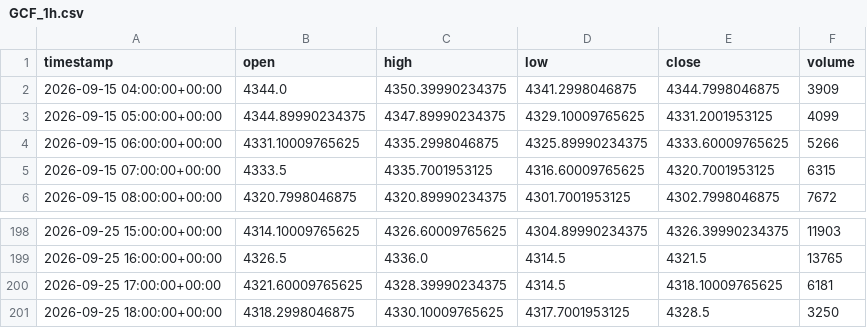
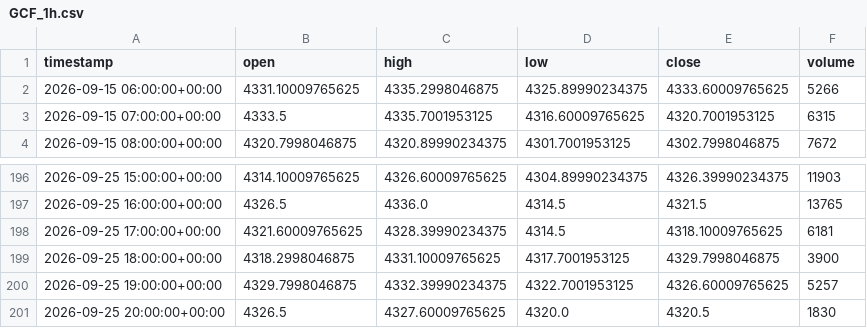
Before and after one commit to maraky122/mesa-brooks, a CSV file: data/ohlc/GCF_1h.csv, drawn as a sheet; only a part is shown, gaps mark what is left out.

Commit message:
data: atualização automática de dados OHLC 2026-09-25 21:17 UTC

```diff
--- a/data/ohlc/GCF_1h.csv
+++ b/data/ohlc/GCF_1h.csv
@@ -1,4 +1,2 @@
 timestamp,open,high,low,close,volume
-2026-09-15 04:00:00+00:00,4344.0,4350.39990234375,4341.2998046875,4344.7998046875,3909
-2026-09-15 05:00:00+00:00,4344.89990234375,4347.89990234375,4329.10009765625,4331.2001953125,4099
 2026-09-15 06:00:00+00:00,4331.10009765625,4335.2998046875,4325.89990234375,4333.60009765625,5266
@@ -200,2 +198,4 @@ timestamp,open,high,low,close,volume
 2026-09-25 17:00:00+00:00,4321.60009765625,4328.39990234375,4314.5,4318.10009765625,6181
-2026-09-25 18:00:00+00:00,4318.2998046875,4330.10009765625,4317.7001953125,4328.5,3250
+2026-09-25 18:00:00+00:00,4318.2998046875,4331.10009765625,4317.7001953125,4329.7998046875,3900
+2026-09-25 19:00:00+00:00,4329.7998046875,4332.39990234375,4322.7001953125,4326.60009765625,5257
+2026-09-25 20:00:00+00:00,4326.5,4327.60009765625,4320.0,4320.5,1830
```
Also changed, not shown: data/ohlc/CLF_1h.csv, data/ohlc/GCF_4h.csv, 26 other files.
